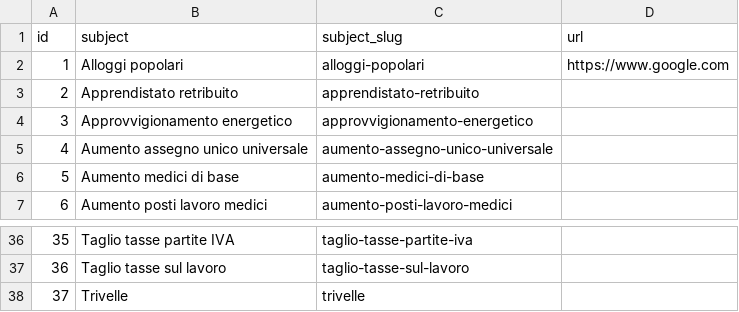
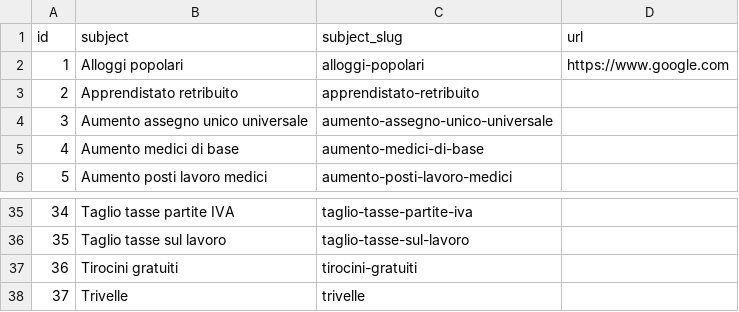
Before and after one commit to indecis-it/data, a CSV file: data/glossary.csv, drawn as a sheet; only a part is shown, gaps mark what is left out; removed rows and columns are numbered as before the commit, all else as after; the diff names each change by its address in the sheet, - before the commit and + after, or states it on an @@ line.

```diff
--- a/data/glossary.csv
+++ b/data/glossary.csv
-row 4: 3 | Approvvigionamento energetico | approvvigionamento-energetico
@@ column A (id) renumbered between rows 4 and 36 @@
+row 37: 36 | Tirocini gratuiti | tirocini-gratuiti
```
Also changed, not shown: 3 other files.
